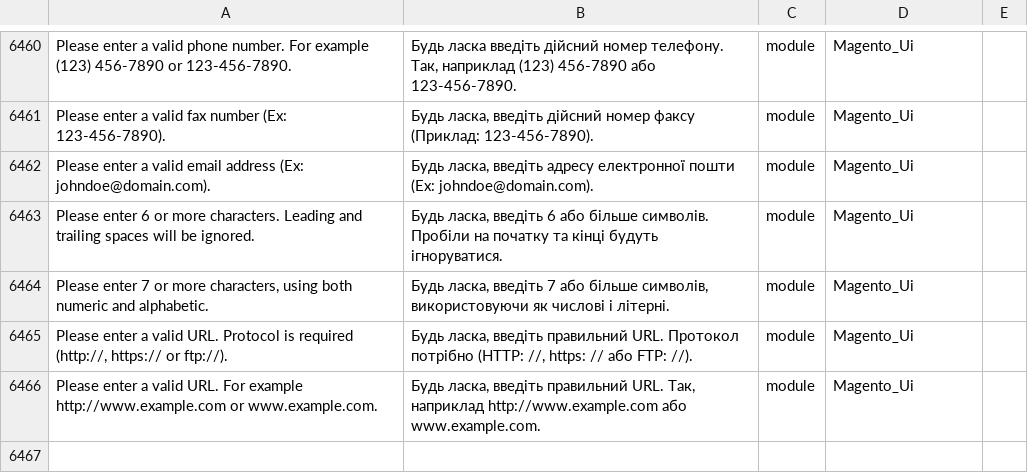
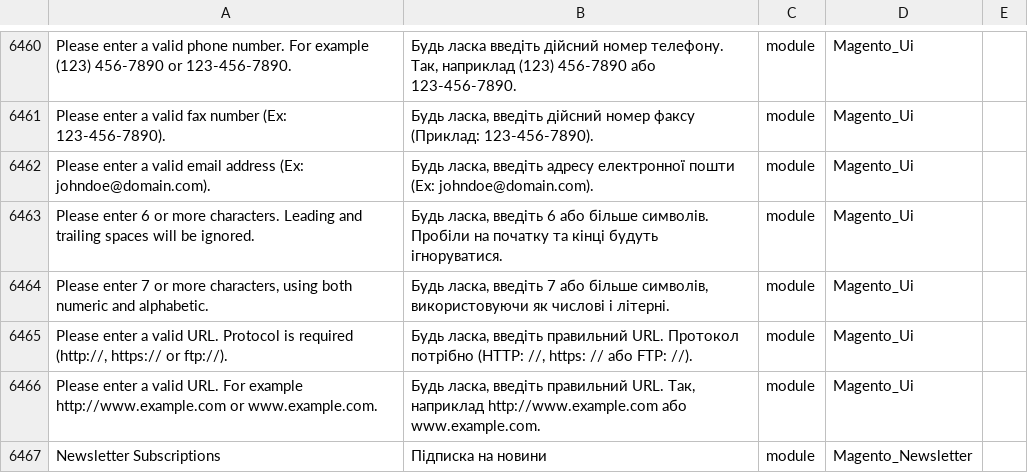
Before and after one commit to QPARD/magento2-ukrainian-language-pack, a CSV file: uk_ua.csv, drawn as a sheet; only a part is shown, gaps mark what is left out.

Commit message:
Update uk_ua.csv

```diff
--- a/uk_ua.csv
+++ b/uk_ua.csv
@@ -6466 +6466,2 @@ Please enter 6 or more characters. Leading and trailing spaces will be ignored.,
 Please enter a valid URL. For example http://www.example.com or www.example.com.,"Будь ласка, введіть правильний URL. Так, наприклад http://www.example.com або www.example.com.",module,Magento_Ui
+Newsletter Subscriptions,Підписка на новини,module,Magento_Newsletter
```
